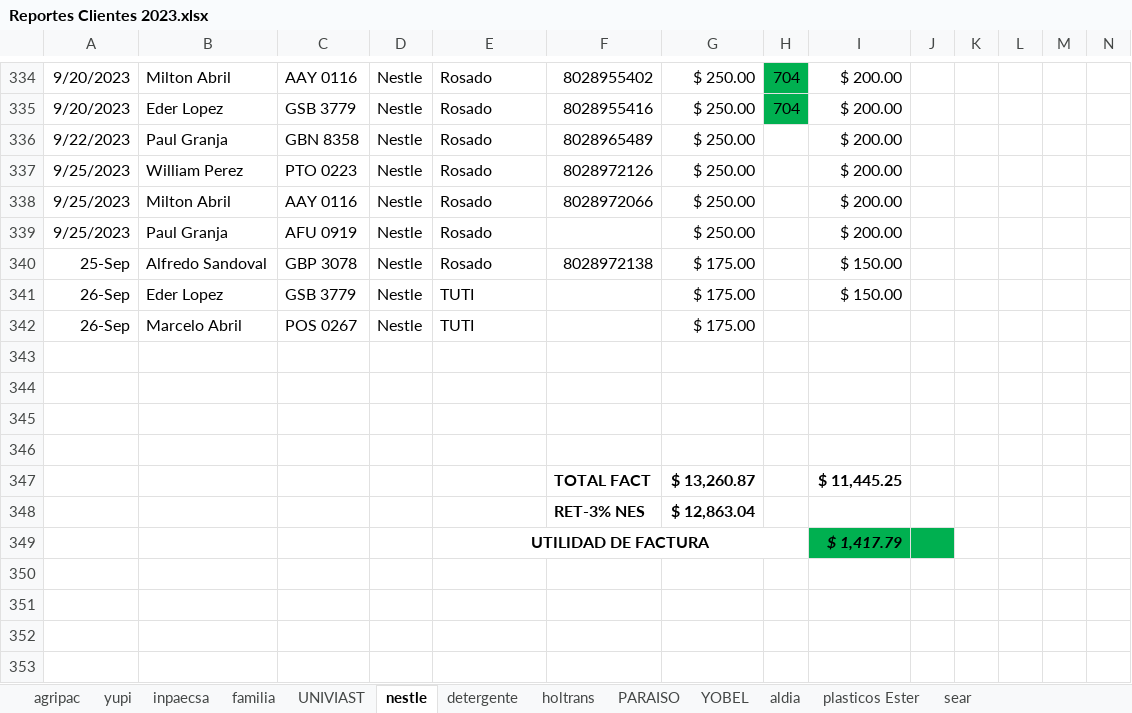
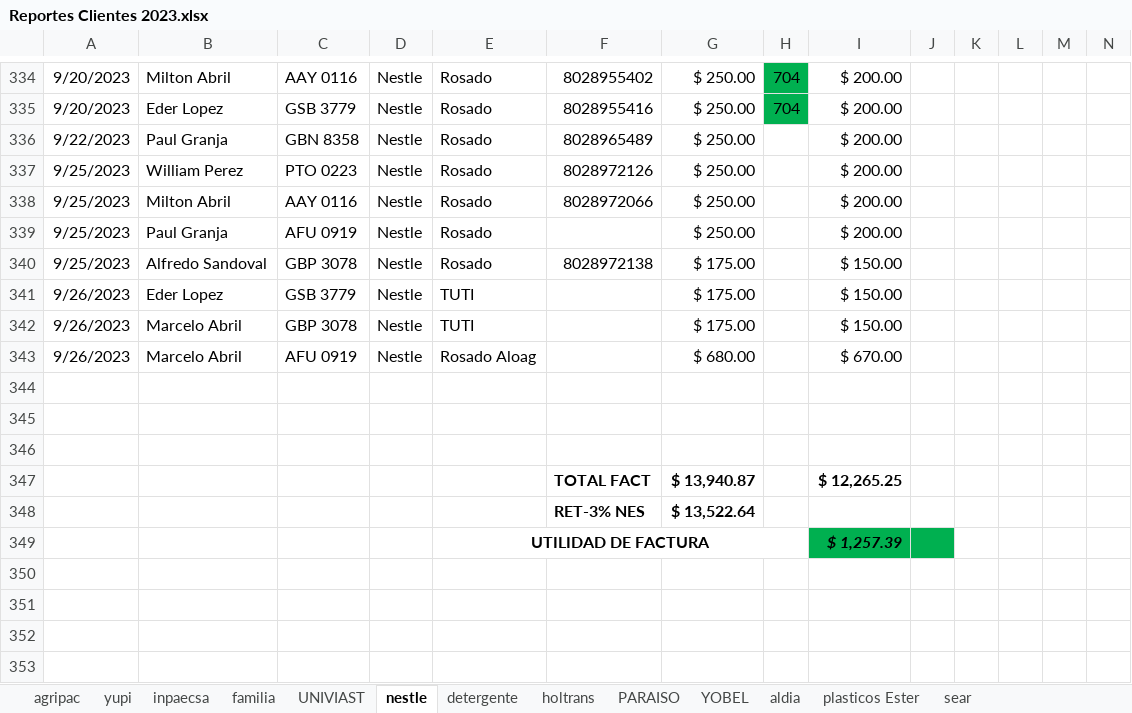
Before and after one commit to ABRILTRANS/OFICINA, an Excel workbook: DOC 2023/Reportes Clientes 2023.xlsx, sheet nestle, drawn as a sheet; only a part is shown, gaps mark what is left out; values as stored, in another font and other column widths than the file's, no borders; removed rows and columns are numbered as before the commit, all else as after; rows hold the shown columns only; the diff covers the shown part only; the diff names each change by its address in the sheet, - before the commit and + after, or states it on an @@ line.

```diff
--- a/DOC 2023/Reportes Clientes 2023.xlsx (sheet nestle)
+++ b/DOC 2023/Reportes Clientes 2023.xlsx (sheet nestle)
-A340: 25-Sep
+A340: 9/25/2023
-A341:A342: 26-Sep
+A341:A342: 9/26/2023
-C342: POS 0267
+C342: GBP 3078
-I342: (empty)
+I342: $ 150.00
+row 343: 9/26/2023 | Marcelo Abril | AFU 0919 | Nestle | Rosado Aloag |  | $ 680.00 |  | $ 670.00
-row 346: (empty)
-G347: $ 13,260.87
+G347: $ 13,940.87
-I347: $ 11,445.25
+I347: $ 12,265.25
-G348: $ 12,863.04
+G348: $ 13,522.64
-I349: $ 1,417.79
+I349: $ 1,257.39
```
Also changed, not shown: 13 edited cells elsewhere in this sheet, sheet yupi, sheet FLUJO DE CAJA, sheet utilidad, Formato cheques Abriltrans.xlsx, 1 other file.
